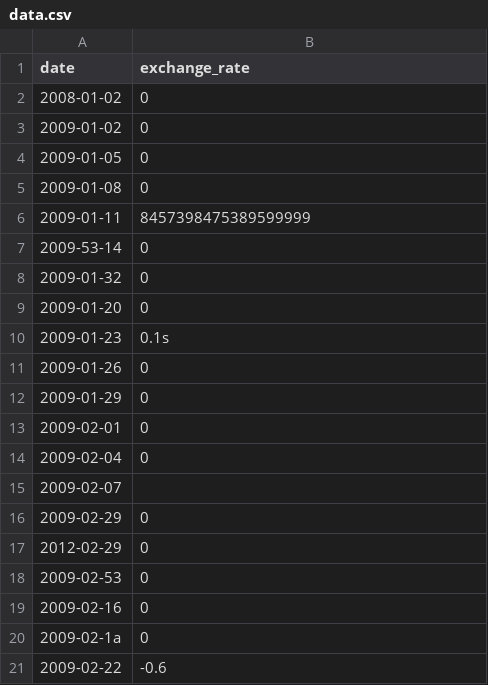
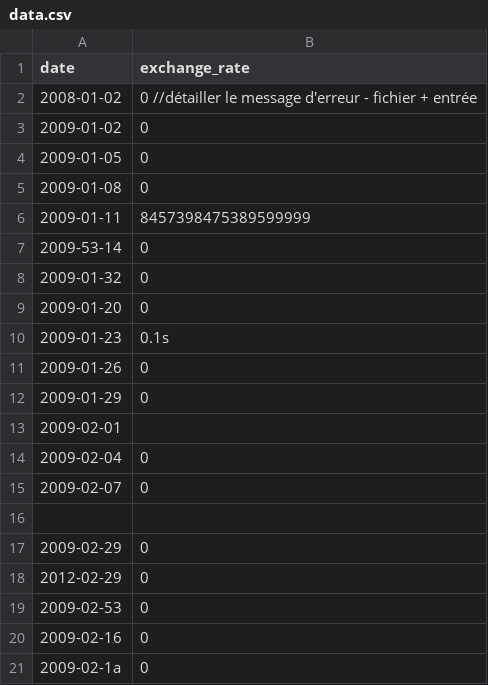
Before and after one commit to subrandt/Piscine_CPP, a CSV file: cpp09/ex00/data.csv, drawn as a sheet; only a part is shown; the shorter side is filled out with more unchanged rows.

Commit message:
cpp09ex00 gestion d'erreurs inputfile

```diff
--- a/cpp09/ex00/data.csv
+++ b/cpp09/ex00/data.csv
@@ -1,3 +1,3 @@
 date,exchange_rate
-2008-01-02,0
+2008-01-02,0 //détailler le message d'erreur - fichier + entrée
 2009-01-02,0
@@ -12,5 +12,6 @@ date,exchange_rate
 2009-01-29,0
-2009-02-01,0
+2009-02-01,
 2009-02-04,0
-2009-02-07,
+2009-02-07,0
+
 2009-02-29,0
```
Also changed, not shown: 3 other files.
